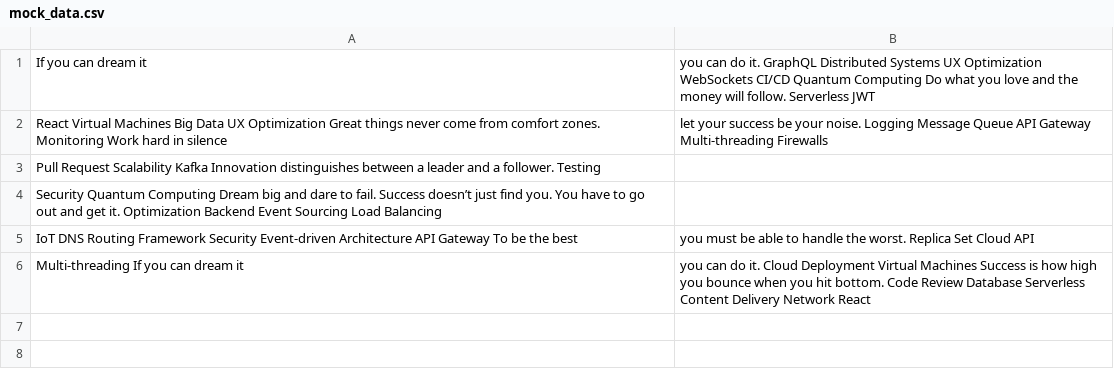
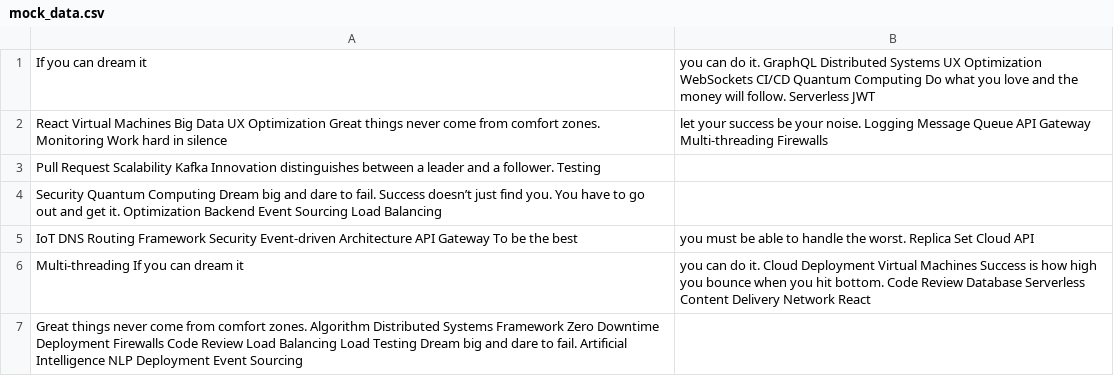
Before and after one commit to mall-animist09/teaarakree28, a CSV file: datasets/mock_data.csv, drawn as a sheet; the diff names each change by its address in the sheet, - before the commit and + after, or states it on an @@ line.

Commit message:
Updated datasets

```diff
--- a/datasets/mock_data.csv
+++ b/datasets/mock_data.csv
+row 7: Great things never come from comfort zones. Algorithm Distributed Systems Framework Zero Downtime Deployment Firewalls Code Review Load Balancing Load Testing Dream big and dare to fail. Artificial Intelligence NLP Deployment Event Sourcing
```
Also changed, not shown: 2 other files.
